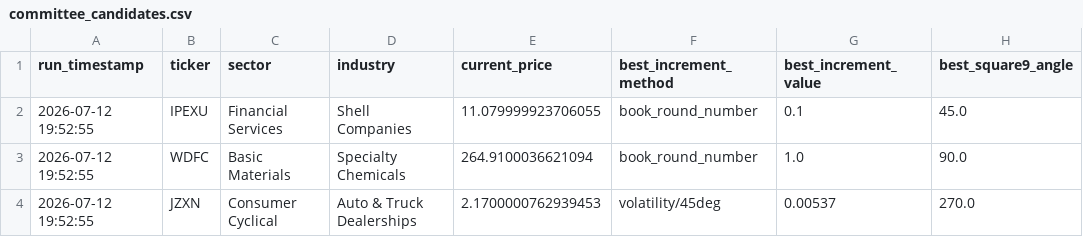
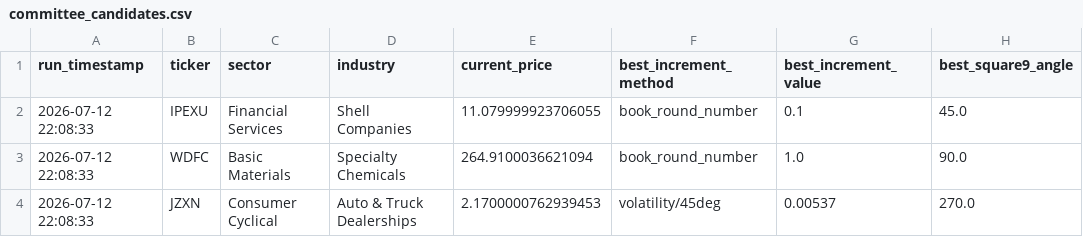
Before and after one commit to aboooodymahdy-111/saira-trading, a CSV file: runs/committee_candidates.csv, drawn as a sheet; only a part is shown; the diff names each change by its address in the sheet, - before the commit and + after, or states it on an @@ line.

```diff
--- a/runs/committee_candidates.csv
+++ b/runs/committee_candidates.csv
-A2:A4 (run_timestamp): 2026-07-12 19:52:55
+A2:A4 (run_timestamp): 2026-07-12 22:08:33
```
Also changed, not shown: 5 other files.
